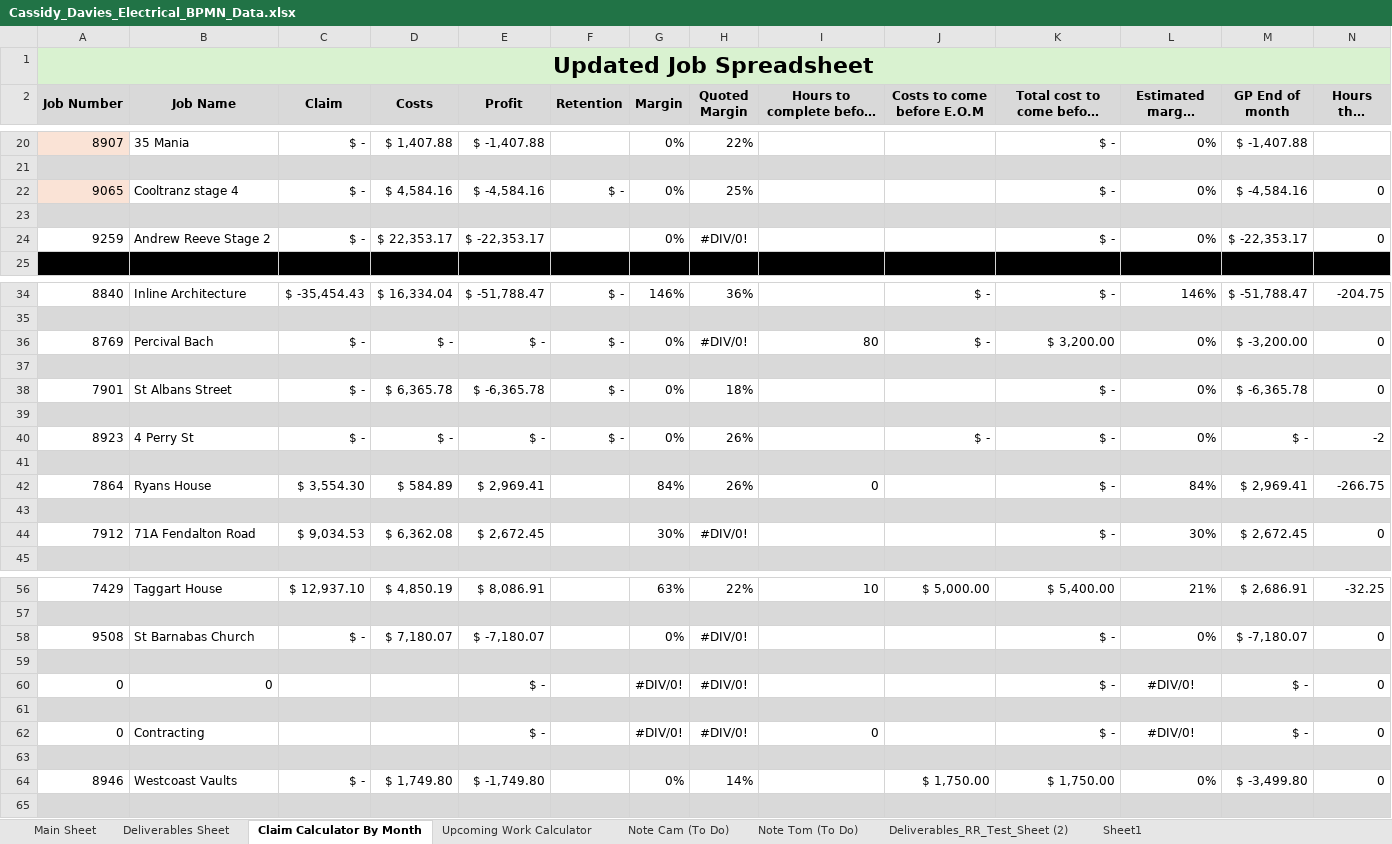
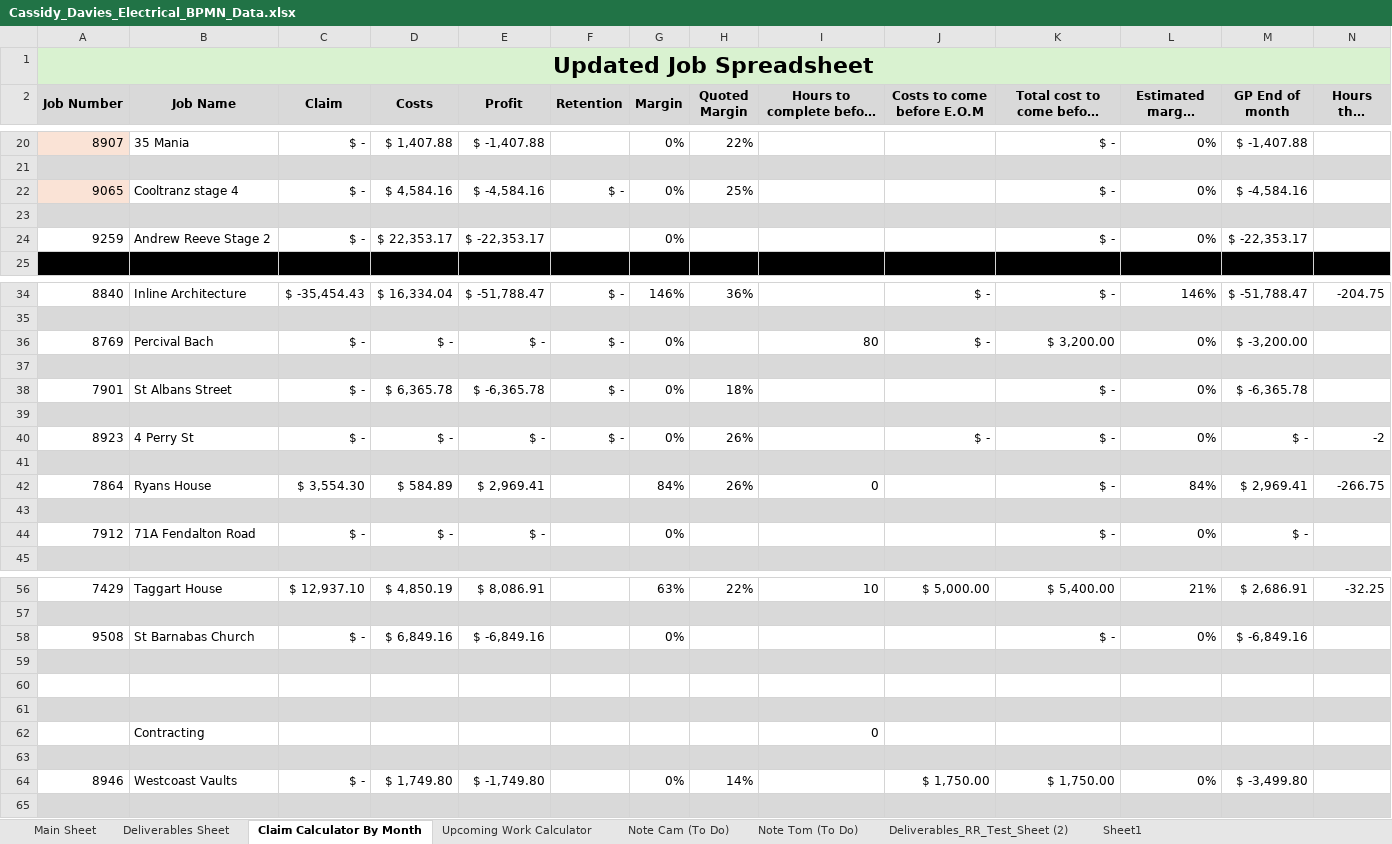
Before and after one commit to felixkwan2901/excel-dashboard, an Excel workbook: Cassidy_Davies_Electrical_BPMN_Data.xlsx, sheet Claim Calculator By Month, drawn as a sheet; only a part is shown, gaps mark what is left out; long unchanged cells end in …; values as stored, in another font and other column widths than the file's, no borders; conditional formats not drawn; removed rows and columns are numbered as before the commit, all else as after; rows hold the shown columns only; the diff covers the shown part only; the diff names each change by its address in the sheet, - before the commit and + after, or states it on an @@ line.

```diff
--- a/Cassidy_Davies_Electrical_BPMN_Data.xlsx (sheet Claim Calculator By Month)
+++ b/Cassidy_Davies_Electrical_BPMN_Data.xlsx (sheet Claim Calculator By Month)
-N22 (Hours this month): 0
+N22 (Hours this month): (empty)
-H24 (Quoted Margin): #DIV/0!
+H24 (Quoted Margin): (empty)
-N24 (Hours this month): 0
+N24 (Hours this month): (empty)
-H36 (Quoted Margin): #DIV/0!
+H36 (Quoted Margin): (empty)
-N36 (Hours this month): 0
+N36 (Hours this month): (empty)
-N38 (Hours this month): 0
+N38 (Hours this month): (empty)
-C44 (Claim): $ 9,034.53
+C44 (Claim): $ -
-D44 (Costs): $ 6,362.08
+D44 (Costs): $ -
-E44 (Profit): $ 2,672.45
+E44 (Profit): $ -
-G44 (Margin): 30%
+G44 (Margin): 0%
-H44 (Quoted Margin): #DIV/0!
+H44 (Quoted Margin): (empty)
-L44 (Estimated margin E.O.M): 30%
+L44 (Estimated margin E.O.M): 0%
-M44 (GP End of month): $ 2,672.45
+M44 (GP End of month): $ -
-N44 (Hours this month): 0
+N44 (Hours this month): (empty)
-D58 (Costs): $ 7,180.07
+D58 (Costs): $ 6,849.16
-E58 (Profit): $ -7,180.07
+E58 (Profit): $ -6,849.16
-H58 (Quoted Margin): #DIV/0!
+H58 (Quoted Margin): (empty)
-M58 (GP End of month): $ -7,180.07
+M58 (GP End of month): $ -6,849.16
-N58 (Hours this month): 0
+N58 (Hours this month): (empty)
-row 60: 0 | 0 |  |  | $ - |  | #DIV/0! | #DIV/0! |  |  | $ - | #DIV/0! | $ - | 0
-A60:N60 fill: #D9D9D9
+A60:N60 fill: none
-row 62: 0 | Contracting |  |  | $ - |  | #DIV/0! | #DIV/0! | 0 |  | $ - | #DIV/0! | $ - | 0
+row 62:  | Contracting |  |  |  |  |  |  | 0
+row 63: (empty)
-N64 (Hours this month): 0
+N64 (Hours this month): (empty)
```
Also changed, not shown: 2 edited cells elsewhere in this sheet, sheet Deliverables Sheet, sheet Upcoming Work Calculator, formulas that keep their value, 4 other files.
